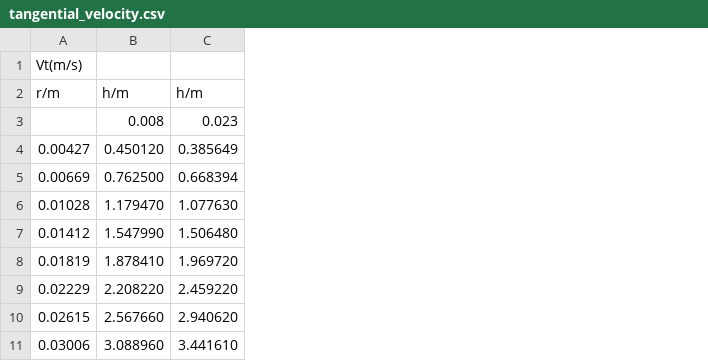
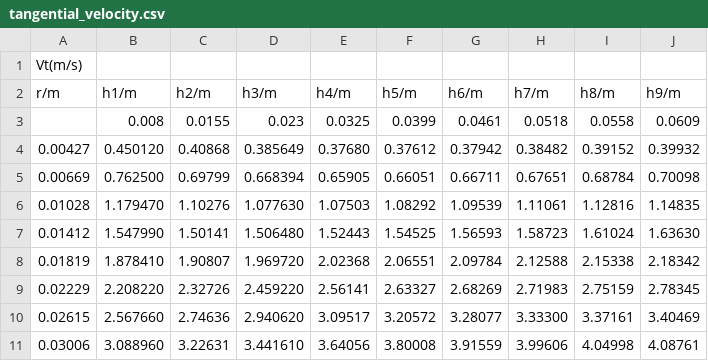
Before and after one commit to windstriver/tornado-thesis, a CSV file: towerStatic/InputData/tangential_velocity.csv, drawn as a sheet; only a part is shown; addresses are those after the commit; the diff names each change by its address in the sheet, - before the commit and + after, or states it on an @@ line.

Commit message:
Static Analysis of Tower

```diff
--- a/towerStatic/InputData/tangential_velocity.csv
+++ b/towerStatic/InputData/tangential_velocity.csv
+column C (h2/m), rows 3-11: 0.0155 | 0.40868 | 0.69799 | 1.10276 | 1.50141 | 1.90807 | 2.32726 | 2.74636 | 3.22631
+column E (h4/m), rows 3-11: 0.0325 | 0.37680 | 0.65905 | 1.07503 | 1.52443 | 2.02368 | 2.56141 | 3.09517 | 3.64056
+column F (h5/m), rows 3-11: 0.0399 | 0.37612 | 0.66051 | 1.08292 | 1.54525 | 2.06551 | 2.63327 | 3.20572 | 3.80008
+column G (h6/m), rows 3-11: 0.0461 | 0.37942 | 0.66711 | 1.09539 | 1.56593 | 2.09784 | 2.68269 | 3.28077 | 3.91559
+column H (h7/m), rows 3-11: 0.0518 | 0.38482 | 0.67651 | 1.11061 | 1.58723 | 2.12588 | 2.71983 | 3.33300 | 3.99606
+column I (h8/m), rows 3-11: 0.0558 | 0.39152 | 0.68784 | 1.12816 | 1.61024 | 2.15338 | 2.75159 | 3.37161 | 4.04998
+column J (h9/m), rows 3-11: 0.0609 | 0.39932 | 0.70098 | 1.14835 | 1.63630 | 2.18342 | 2.78345 | 3.40469 | 4.08761
-B2: h/m
+B2: h1/m
-D2: h/m
+D2: h3/m
```
Also changed, not shown: 4 other files.
